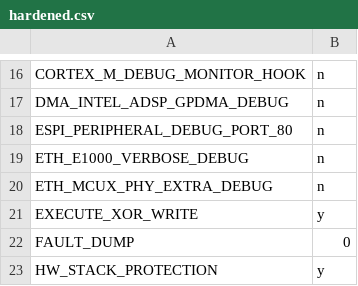
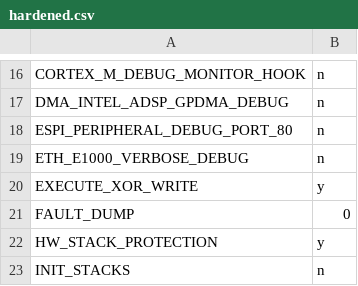
Before and after one commit to phytec/zephyr-phytec, a CSV file: scripts/kconfig/hardened.csv, drawn as a sheet; only a part is shown, gaps mark what is left out; the shorter side is filled out with more unchanged rows.

Commit message:
drivers: ethernet: Remove deprecated eth_mcux
This driver was deprecated and must be removed by Zephyr version
4.1 according to lifecycle/release guidelines.

Signed-off-by: Declan Snyder <declan.snyder@nxp.com>

```diff
--- a/scripts/kconfig/hardened.csv
+++ b/scripts/kconfig/hardened.csv
@@ -19,3 +19,2 @@ ESPI_PERIPHERAL_DEBUG_PORT_80,n
 ETH_E1000_VERBOSE_DEBUG,n
-ETH_MCUX_PHY_EXTRA_DEBUG,n
 EXECUTE_XOR_WRITE,y
```
Also changed, not shown: 21 other files.
